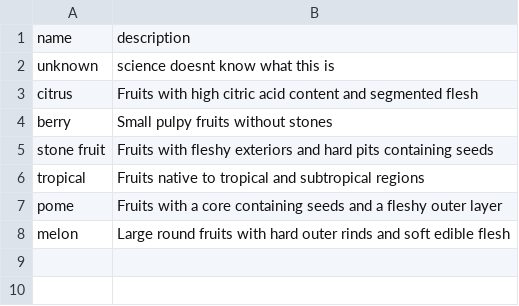
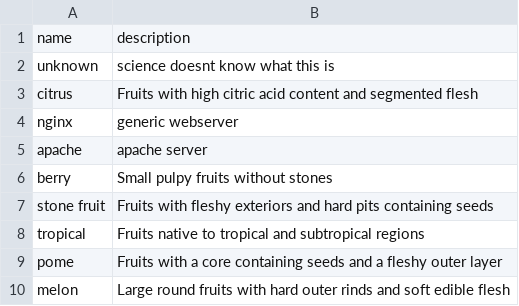
Before and after one commit to deveyNull/fruitmapper, a CSV file: app/sample_data/fruit_types.csv, drawn as a sheet.

```diff
--- a/app/sample_data/fruit_types.csv
+++ b/app/sample_data/fruit_types.csv
@@ -3,2 +3,4 @@ unknown,science doesnt know what this is
 citrus,Fruits with high citric acid content and segmented flesh
+nginx,generic webserver
+apache,apache server
 berry,Small pulpy fruits without stones
```
Also changed, not shown: app/sample_data/fruits.csv, app/sample_data/owners.csv, 9 other files.
